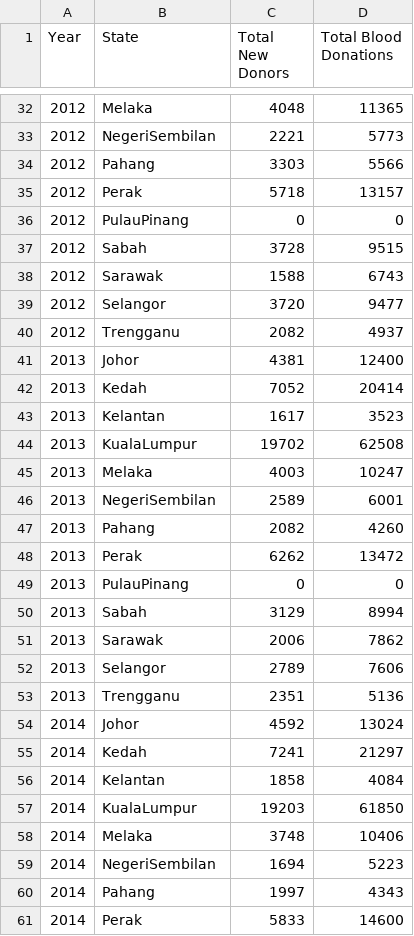
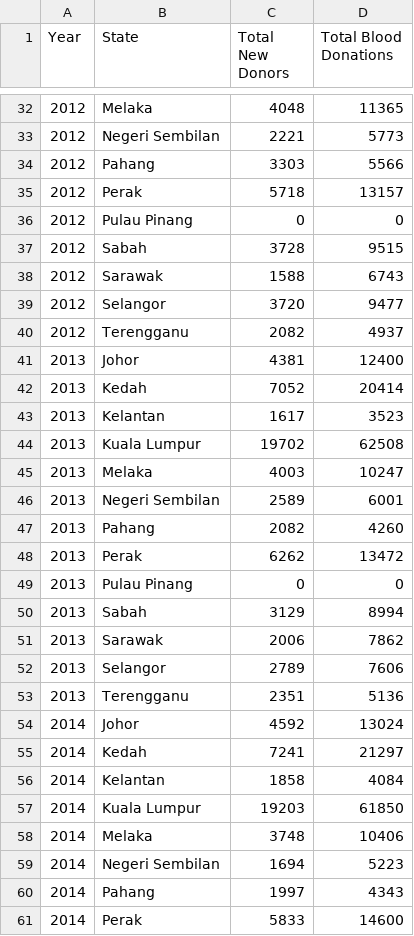
Before and after one commit to yeongshanyuan/FIT3179, a CSV file: Assignment 2/Cleaned Datasets/New Donors and Total Blood Donations.csv, drawn as a sheet; only a part is shown, gaps mark what is left out; the diff covers the shown part only.

```diff
--- a/Assignment 2/Cleaned Datasets/New Donors and Total Blood Donations.csv
+++ b/Assignment 2/Cleaned Datasets/New Donors and Total Blood Donations.csv
@@ -32,6 +32,6 @@ Year,State,Total New Donors,Total Blood Donations
 2012,Melaka,4048,11365
-2012,NegeriSembilan,2221,5773
+2012,Negeri Sembilan,2221,5773
 2012,Pahang,3303,5566
 2012,Perak,5718,13157
-2012,PulauPinang,0,0
+2012,Pulau Pinang,0,0
 2012,Sabah,3728,9515
@@ -39,3 +39,3 @@ Year,State,Total New Donors,Total Blood Donations
 2012,Selangor,3720,9477
-2012,Trengganu,2082,4937
+2012,Terengganu,2082,4937
 2013,Johor,4381,12400
@@ -43,8 +43,8 @@ Year,State,Total New Donors,Total Blood Donations
 2013,Kelantan,1617,3523
-2013,KualaLumpur,19702,62508
+2013,Kuala Lumpur,19702,62508
 2013,Melaka,4003,10247
-2013,NegeriSembilan,2589,6001
+2013,Negeri Sembilan,2589,6001
 2013,Pahang,2082,4260
 2013,Perak,6262,13472
-2013,PulauPinang,0,0
+2013,Pulau Pinang,0,0
 2013,Sabah,3129,8994
@@ -52,3 +52,3 @@ Year,State,Total New Donors,Total Blood Donations
 2013,Selangor,2789,7606
-2013,Trengganu,2351,5136
+2013,Terengganu,2351,5136
 2014,Johor,4592,13024
@@ -56,5 +56,5 @@ Year,State,Total New Donors,Total Blood Donations
 2014,Kelantan,1858,4084
-2014,KualaLumpur,19203,61850
+2014,Kuala Lumpur,19203,61850
 2014,Melaka,3748,10406
-2014,NegeriSembilan,1694,5223
+2014,Negeri Sembilan,1694,5223
 2014,Pahang,1997,4343
```
Also changed, not shown: 51 edited cells elsewhere in this file, 3 other files.
